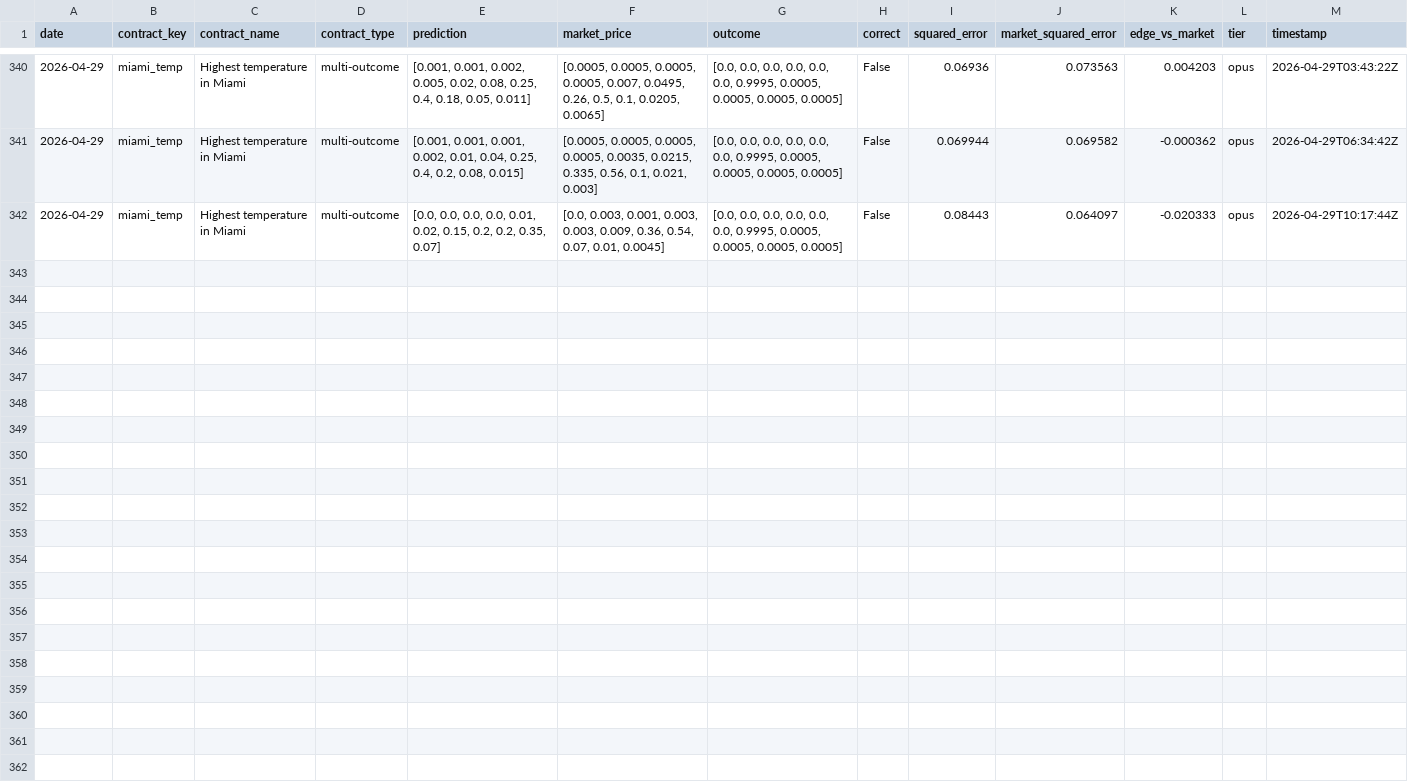
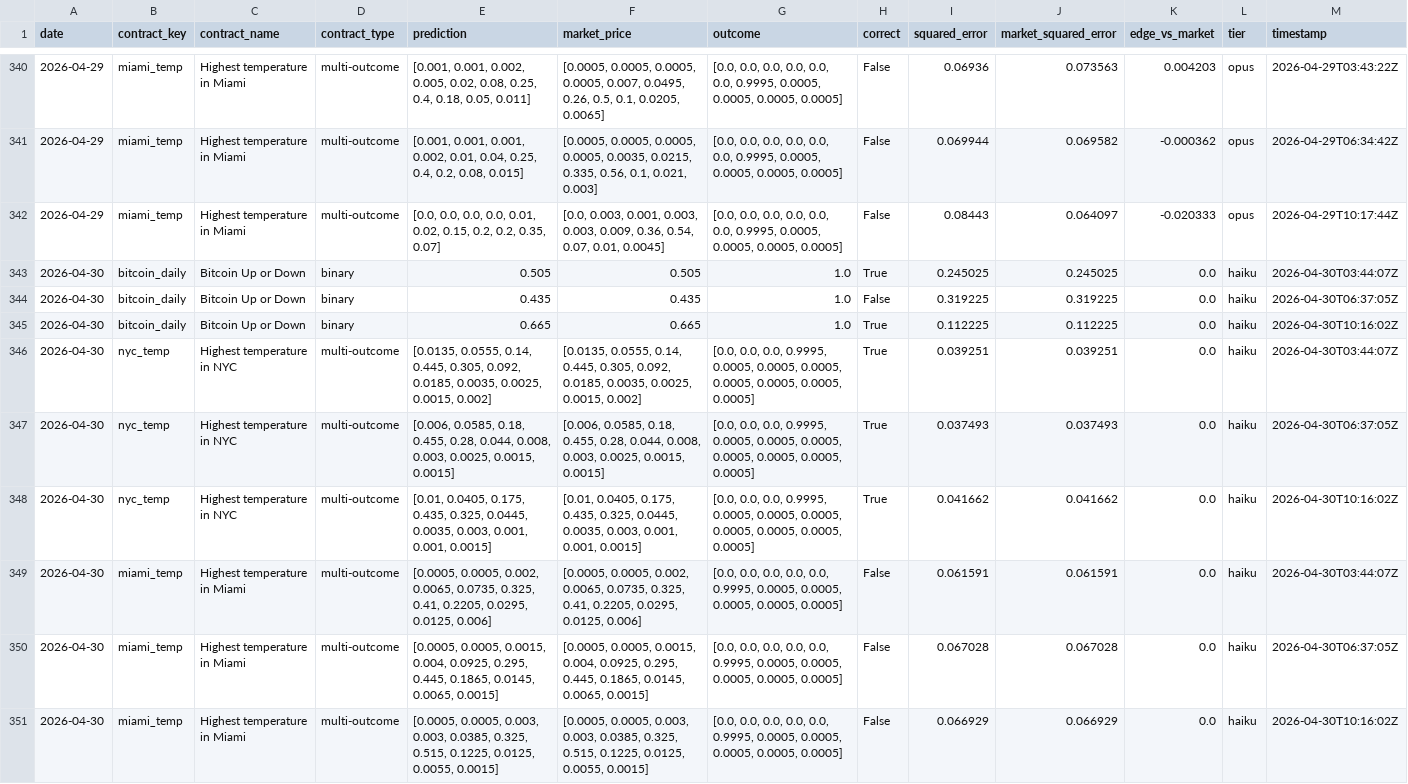
Before and after one commit to pairie-koh/Oracle-Labs-V2, a CSV file: rolling_scores_history.csv, drawn as a sheet; only a part is shown, gaps mark what is left out; the diff names each change by its address in the sheet, - before the commit and + after, or states it on an @@ line.

```diff
--- a/rolling_scores_history.csv
+++ b/rolling_scores_history.csv
+row 343: 2026-04-30 | bitcoin_daily | Bitcoin Up or Down | binary | 0.505 | 0.505 | 1.0 | True | 0.245025 | 0.245025 | 0.0 | haiku | 2026-04-30T03:44:07Z
+row 344: 2026-04-30 | bitcoin_daily | Bitcoin Up or Down | binary | 0.435 | 0.435 | 1.0 | False | 0.319225 | 0.319225 | 0.0 | haiku | 2026-04-30T06:37:05Z
+row 345: 2026-04-30 | bitcoin_daily | Bitcoin Up or Down | binary | 0.665 | 0.665 | 1.0 | True | 0.112225 | 0.112225 | 0.0 | haiku | 2026-04-30T10:16:02Z
+row 346: 2026-04-30 | nyc_temp | Highest temperature in NYC | multi-outcome | [0.0135, 0.0555, 0.14, 0.445, 0.305, 0.092, 0.0185, 0.0035, 0.0025, 0.0015, 0.002] | [0.0135, 0.0555, 0.14, 0.445, 0.305, 0.092, 0.0185, 0.0035, 0.0025, 0.0015, 0.002] | [0.0, 0.0, 0.0, 0.9995, 0.0005, 0.0005, 0.0005, 0.0005, 0.0005, 0.0005, 0.0005] | True | 0.039251 | 0.039251 | 0.0 | haiku | 2026-04-30T03:44:07Z
+row 347: 2026-04-30 | nyc_temp | Highest temperature in NYC | multi-outcome | [0.006, 0.0585, 0.18, 0.455, 0.28, 0.044, 0.008, 0.003, 0.0025, 0.0015, 0.0015] | [0.006, 0.0585, 0.18, 0.455, 0.28, 0.044, 0.008, 0.003, 0.0025, 0.0015, 0.0015] | [0.0, 0.0, 0.0, 0.9995, 0.0005, 0.0005, 0.0005, 0.0005, 0.0005, 0.0005, 0.0005] | True | 0.037493 | 0.037493 | 0.0 | haiku | 2026-04-30T06:37:05Z
+row 348: 2026-04-30 | nyc_temp | Highest temperature in NYC | multi-outcome | [0.01, 0.0405, 0.175, 0.435, 0.325, 0.0445, 0.0035, 0.003, 0.001, 0.001, 0.0015] | [0.01, 0.0405, 0.175, 0.435, 0.325, 0.0445, 0.0035, 0.003, 0.001, 0.001, 0.0015] | [0.0, 0.0, 0.0, 0.9995, 0.0005, 0.0005, 0.0005, 0.0005, 0.0005, 0.0005, 0.0005] | True | 0.041662 | 0.041662 | 0.0 | haiku | 2026-04-30T10:16:02Z
+row 349: 2026-04-30 | miami_temp | Highest temperature in Miami | multi-outcome | [0.0005, 0.0005, 0.002, 0.0065, 0.0735, 0.325, 0.41, 0.2205, 0.0295, 0.0125, 0.006] | [0.0005, 0.0005, 0.002, 0.0065, 0.0735, 0.325, 0.41, 0.2205, 0.0295, 0.0125, 0.006] | [0.0, 0.0, 0.0, 0.0, 0.0, 0.9995, 0.0005, 0.0005, 0.0005, 0.0005, 0.0005] | False | 0.061591 | 0.061591 | 0.0 | haiku | 2026-04-30T03:44:07Z
+row 350: 2026-04-30 | miami_temp | Highest temperature in Miami | multi-outcome | [0.0005, 0.0005, 0.0015, 0.004, 0.0925, 0.295, 0.445, 0.1865, 0.0145, 0.0065, 0.0015] | [0.0005, 0.0005, 0.0015, 0.004, 0.0925, 0.295, 0.445, 0.1865, 0.0145, 0.0065, 0.0015] | [0.0, 0.0, 0.0, 0.0, 0.0, 0.9995, 0.0005, 0.0005, 0.0005, 0.0005, 0.0005] | False | 0.067028 | 0.067028 | 0.0 | haiku | 2026-04-30T06:37:05Z
+row 351: 2026-04-30 | miami_temp | Highest temperature in Miami | multi-outcome | [0.0005, 0.0005, 0.003, 0.003, 0.0385, 0.325, 0.515, 0.1225, 0.0125, 0.0055, 0.0015] | [0.0005, 0.0005, 0.003, 0.003, 0.0385, 0.325, 0.515, 0.1225, 0.0125, 0.0055, 0.0015] | [0.0, 0.0, 0.0, 0.0, 0.0, 0.9995, 0.0005, 0.0005, 0.0005, 0.0005, 0.0005] | False | 0.066929 | 0.066929 | 0.0 | haiku | 2026-04-30T10:16:02Z
```
Also changed, not shown: price_history/prices.csv, scores_history.csv, 22 other files.
